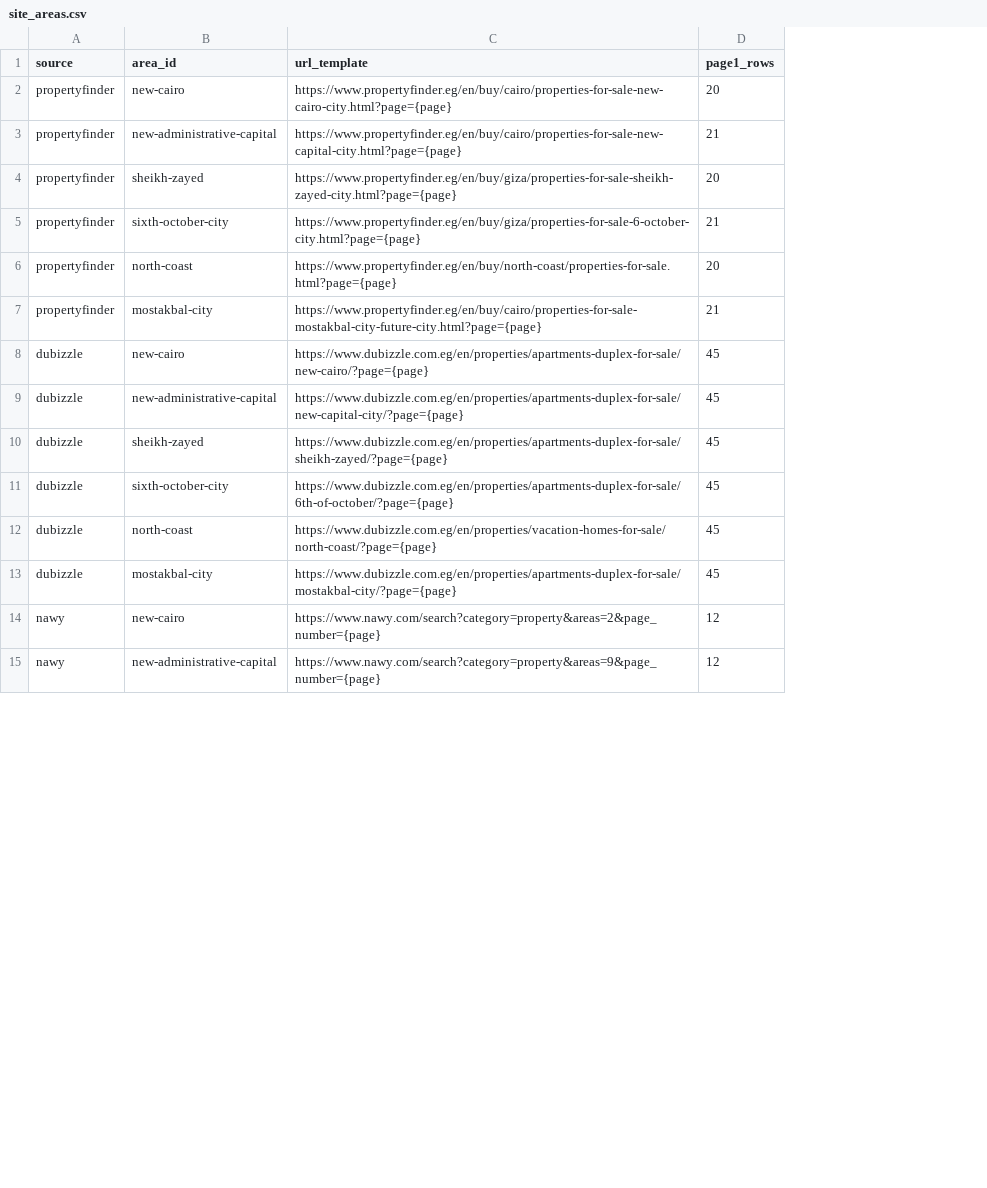
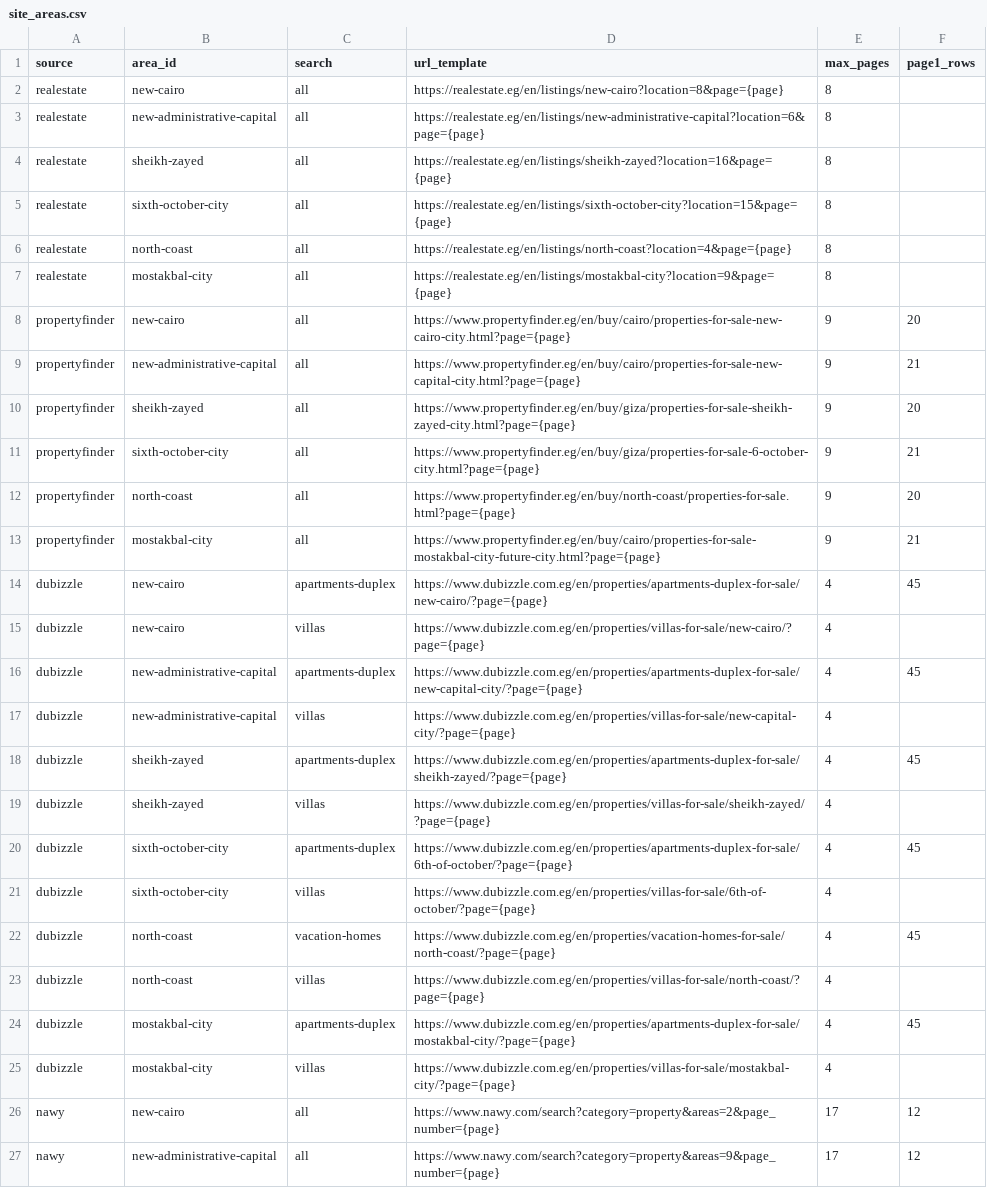
Before and after one commit to omarshalabyy1/egypt-real-estate-prices, a CSV file: data/site_areas.csv, drawn as a sheet; only a part is shown; the diff names each change by its address in the sheet, - before the commit and + after, or states it on an @@ line.

Commit message:
Four sites and the warehouse layers: bronze pages per site and run week, silver checks with quarantine and a reconciled run log, gold star rebuilt per week
- Bronze: data/raw/<source>/<run_week>/, a _done file per finished week (the watermark), pages already
  on disk not read again; Property Finder, Dubizzle and Nawy keep only the page's JSON with every agent,
  broker, agency, client, user and contact field removed before writing
- Silver: listing, price_observation (append-only), quarantine, run_log (rows_parsed = skipped +
  duplicate + saved + quarantined, checked in code), area, our_unit; every parser returns one shape
- Gold: dim_site, dim_area, dim_compound, dim_property_type, dim_week, fact_listing_price,
  fact_our_unit, rebuilt per run week by gold.build(); views price_change, area_benchmark,
  area_site_benchmark, unit_gap, area_gap
- DAG: four parallel extracts, load_silver, build_gold, report, all on the run week of the logical date
- Bayut and Aqarmap pages saved per site and run week by the browser script

```diff
--- a/data/site_areas.csv
+++ b/data/site_areas.csv
+column C (search), rows 8-14: all | all | all | all | all | all | apartments-duplex; row 16: apartments-duplex; row 18: apartments-duplex; row 20: apartments-duplex; row 22: vacation-homes; row 24: apartments-duplex; rows 26-27: all | all
+column E (max_pages), rows 8-14: 9 | 9 | 9 | 9 | 9 | 9 | 4; row 16: 4; row 18: 4; row 20: 4; row 22: 4; row 24: 4; rows 26-27: 17 | 17
+row 2: realestate | new-cairo | all | https://realestate.eg/en/listings/new-cairo?location=8&page={page} | 8
+row 3: realestate | new-administrative-capital | all | https://realestate.eg/en/listings/new-administrative-capital?location=6&page={page} | 8
+row 4: realestate | sheikh-zayed | all | https://realestate.eg/en/listings/sheikh-zayed?location=16&page={page} | 8
+row 5: realestate | sixth-october-city | all | https://realestate.eg/en/listings/sixth-october-city?location=15&page={page} | 8
+row 6: realestate | north-coast | all | https://realestate.eg/en/listings/north-coast?location=4&page={page} | 8
+row 7: realestate | mostakbal-city | all | https://realestate.eg/en/listings/mostakbal-city?location=9&page={page} | 8
+row 15: dubizzle | new-cairo | villas | https://www.dubizzle.com.eg/en/properties/villas-for-sale/new-cairo/?page={page} | 4
+row 17: dubizzle | new-administrative-capital | villas | https://www.dubizzle.com.eg/en/properties/villas-for-sale/new-capital-city/?page={page} | 4
+row 19: dubizzle | sheikh-zayed | villas | https://www.dubizzle.com.eg/en/properties/villas-for-sale/sheikh-zayed/?page={page} | 4
+row 21: dubizzle | sixth-october-city | villas | https://www.dubizzle.com.eg/en/properties/villas-for-sale/6th-of-october/?page={page} | 4
+row 23: dubizzle | north-coast | villas | https://www.dubizzle.com.eg/en/properties/villas-for-sale/north-coast/?page={page} | 4
+row 25: dubizzle | mostakbal-city | villas | https://www.dubizzle.com.eg/en/properties/villas-for-sale/mostakbal-city/?page={page} | 4
```
Also changed, not shown: data/areas.csv, 8 other files.
